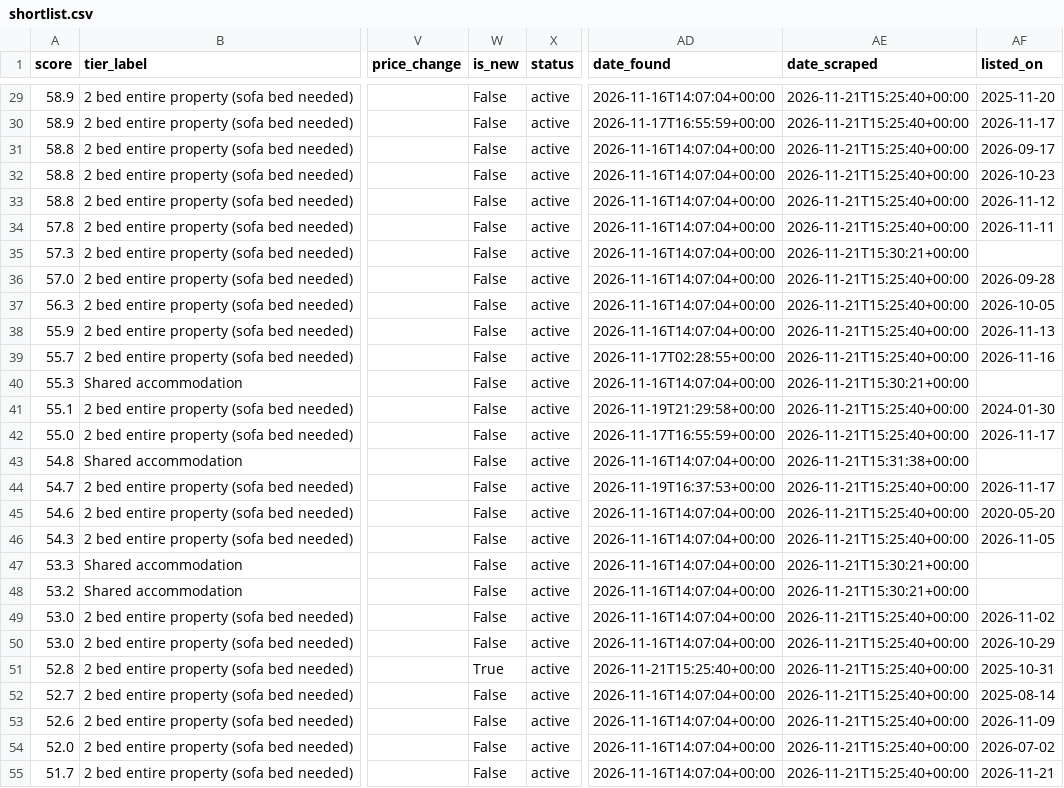
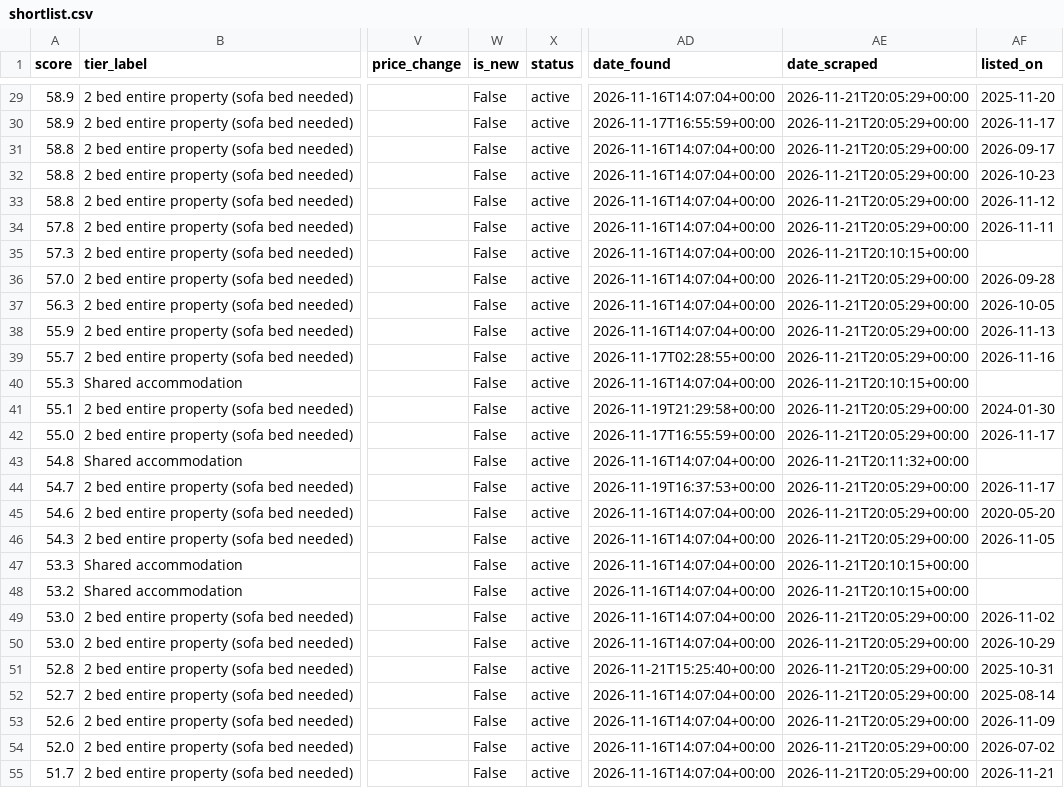
Before and after one commit to Patrick0shea/rentScraper, a CSV file: shortlist.csv, drawn as a sheet; only a part is shown, gaps mark what is left out; the diff covers the shown part only; the diff names each change by its address in the sheet, - before the commit and + after, or states it on an @@ line.

```diff
--- a/shortlist.csv
+++ b/shortlist.csv
-AE29:AE34 (date_scraped): 2026-11-21T15:25:40+00:00
+AE29:AE34 (date_scraped): 2026-11-21T20:05:29+00:00
-AE35 (date_scraped): 2026-11-21T15:30:21+00:00
+AE35 (date_scraped): 2026-11-21T20:10:15+00:00
-AE36:AE39 (date_scraped): 2026-11-21T15:25:40+00:00
+AE36:AE39 (date_scraped): 2026-11-21T20:05:29+00:00
-AE40 (date_scraped): 2026-11-21T15:30:21+00:00
+AE40 (date_scraped): 2026-11-21T20:10:15+00:00
-AE41:AE42 (date_scraped): 2026-11-21T15:25:40+00:00
+AE41:AE42 (date_scraped): 2026-11-21T20:05:29+00:00
-AE43 (date_scraped): 2026-11-21T15:31:38+00:00
+AE43 (date_scraped): 2026-11-21T20:11:32+00:00
-AE44:AE46 (date_scraped): 2026-11-21T15:25:40+00:00
+AE44:AE46 (date_scraped): 2026-11-21T20:05:29+00:00
-AE47:AE48 (date_scraped): 2026-11-21T15:30:21+00:00
+AE47:AE48 (date_scraped): 2026-11-21T20:10:15+00:00
-AE49:AE55 (date_scraped): 2026-11-21T15:25:40+00:00
+AE49:AE55 (date_scraped): 2026-11-21T20:05:29+00:00
-W51 (is_new): True
+W51 (is_new): False
```
Also changed, not shown: 117 edited cells elsewhere in this file, 6 other files.
